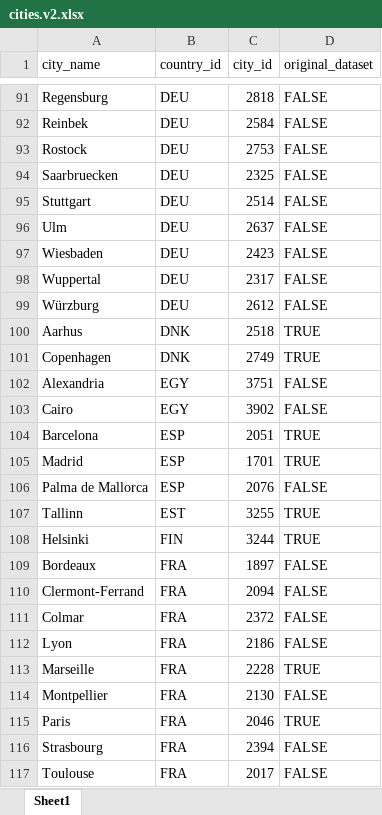
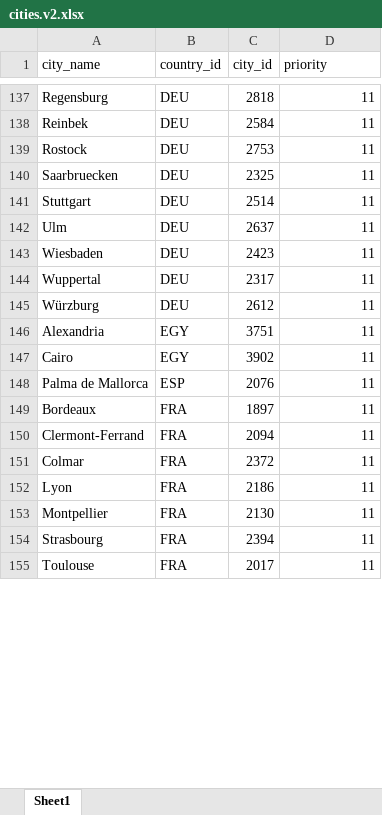
Before and after one commit to idegeus/UrbanTransportTimes, an Excel workbook: 1-data/1-research/cities.v2.xlsx, sheet Sheet1, drawn as a sheet; only a part is shown, gaps mark what is left out; values as stored, in another font and other column widths than the file's, no cell formats; removed rows and columns are numbered as before the commit, all else as after; the diff covers the shown part only; the diff names each change by its address in the sheet, - before the commit and + after, or states it on an @@ line.

```diff
--- a/1-data/1-research/cities.v2.xlsx (sheet Sheet1)
+++ b/1-data/1-research/cities.v2.xlsx (sheet Sheet1)
-D1: original_dataset
+D1: priority
-D137:D145 (priority): FALSE
+D137:D145 (priority): 11
-row 100: Aarhus | DNK | 2518 | TRUE
-row 101: Copenhagen | DNK | 2749 | TRUE
-D146:D147 (priority): FALSE
+D146:D147 (priority): 11
-row 104: Barcelona | ESP | 2051 | TRUE
-row 105: Madrid | ESP | 1701 | TRUE
-D148 (priority): FALSE
+D148 (priority): 11
-row 107: Tallinn | EST | 3255 | TRUE
-row 108: Helsinki | FIN | 3244 | TRUE
-D149:D152 (priority): FALSE
+D149:D152 (priority): 11
-row 113: Marseille | FRA | 2228 | TRUE
-D153 (priority): FALSE
+D153 (priority): 11
-row 115: Paris | FRA | 2046 | TRUE
-D154:D155 (priority): FALSE
+D154:D155 (priority): 11
```
Also changed, not shown: 63 added rows, 55 removed rows and 145 edited cells elsewhere in this sheet, cell formats, 1-data/1-research/cities.latest.xlsx, 3 other files.
